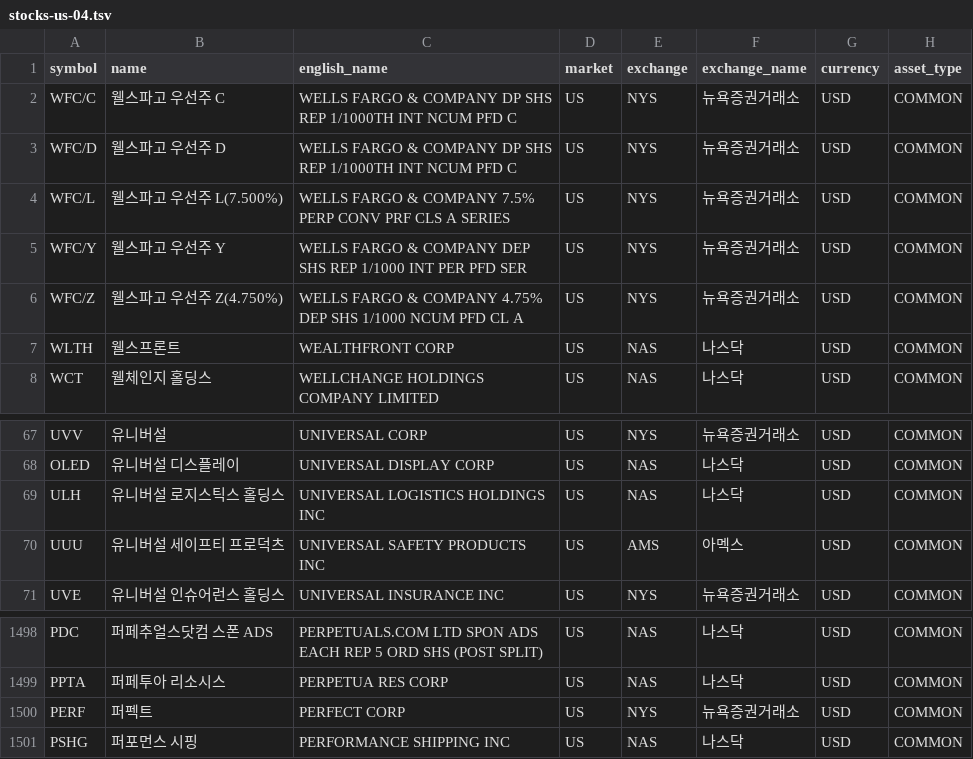
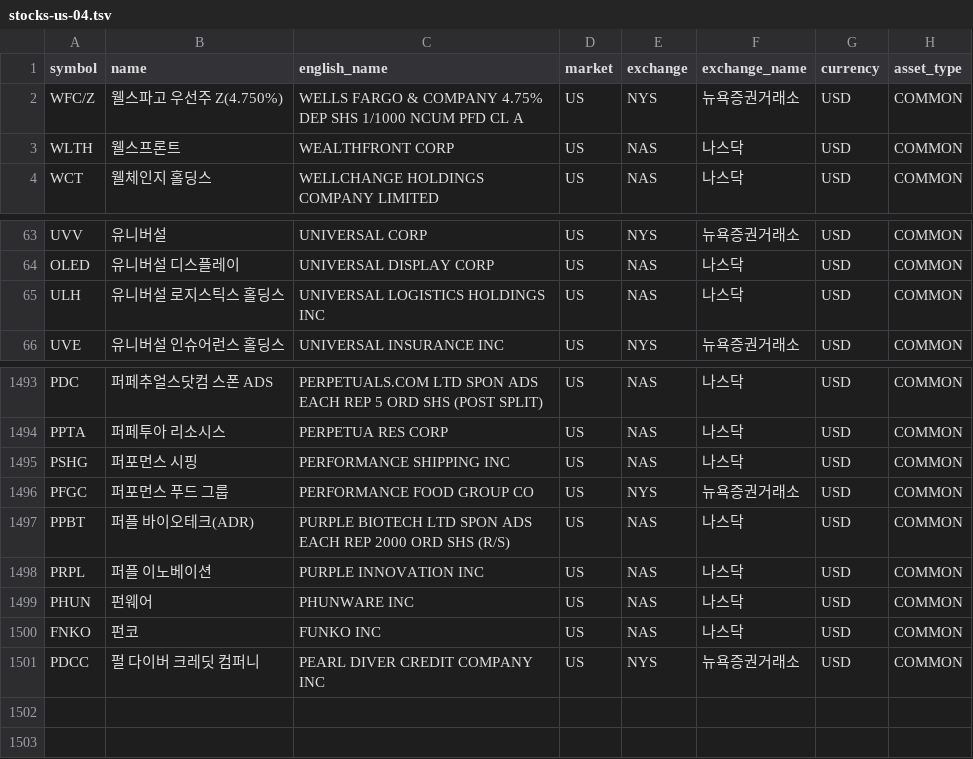
Before and after one commit to kkaaoo1/universe, a TSV file: data/stocks-us-04.tsv, drawn as a sheet; only a part is shown, gaps mark what is left out.

```diff
--- a/data/stocks-us-04.tsv
+++ b/data/stocks-us-04.tsv
@@ -1,6 +1,2 @@
 symbol	name	english_name	market	exchange	exchange_name	currency	asset_type
-WFC/C	웰스파고 우선주 C	WELLS FARGO & COMPANY DP SHS REP 1/1000TH INT NCUM PFD C	US	NYS	뉴욕증권거래소	USD	COMMON
-WFC/D	웰스파고 우선주 D	WELLS FARGO & COMPANY DP SHS REP 1/1000TH INT NCUM PFD C	US	NYS	뉴욕증권거래소	USD	COMMON
-WFC/L	웰스파고 우선주 L(7.500%)	WELLS FARGO & COMPANY 7.5% PERP CONV PRF CLS  A  SERIES	US	NYS	뉴욕증권거래소	USD	COMMON
-WFC/Y	웰스파고 우선주 Y	WELLS FARGO & COMPANY DEP SHS REP 1/1000 INT PER PFD SER	US	NYS	뉴욕증권거래소	USD	COMMON
 WFC/Z	웰스파고 우선주 Z(4.750%)	WELLS FARGO & COMPANY 4.75% DEP SHS 1/1000 NCUM PFD CL A	US	NYS	뉴욕증권거래소	USD	COMMON
@@ -69,3 +65,2 @@ OLED	유니버설 디스플레이	UNIVERSAL DISPLAY CORP	US	NAS	나스닥	USD	CO
 ULH	유니버설 로지스틱스 홀딩스	UNIVERSAL LOGISTICS HOLDINGS INC	US	NAS	나스닥	USD	COMMON
-UUU	유니버설 세이프티 프로덕츠	UNIVERSAL SAFETY PRODUCTS INC	US	AMS	아멕스	USD	COMMON
 UVE	유니버설 인슈어런스 홀딩스	UNIVERSAL INSURANCE INC	US	NYS	뉴욕증권거래소	USD	COMMON
@@ -1499,3 +1494,8 @@ PDC	퍼페추얼스닷컴 스폰 ADS	PERPETUALS.COM LTD SPON ADS EACH REP 5 ORD
 PPTA	퍼페투아 리소시스	PERPETUA RES CORP	US	NAS	나스닥	USD	COMMON
-PERF	퍼펙트	PERFECT CORP	US	NYS	뉴욕증권거래소	USD	COMMON
 PSHG	퍼포먼스 시핑	PERFORMANCE SHIPPING INC	US	NAS	나스닥	USD	COMMON
+PFGC	퍼포먼스 푸드 그룹	PERFORMANCE FOOD GROUP CO	US	NYS	뉴욕증권거래소	USD	COMMON
+PPBT	퍼플 바이오테크(ADR)	PURPLE BIOTECH LTD SPON ADS EACH REP 2000 ORD SHS (R/S)	US	NAS	나스닥	USD	COMMON
+PRPL	퍼플 이노베이션	PURPLE INNOVATION INC	US	NAS	나스닥	USD	COMMON
+PHUN	펀웨어	PHUNWARE INC	US	NAS	나스닥	USD	COMMON
+FNKO	펀코	FUNKO INC	US	NAS	나스닥	USD	COMMON
+PDCC	펄 다이버 크레딧 컴퍼니	PEARL DIVER CREDIT COMPANY  INC	US	NYS	뉴욕증권거래소	USD	COMMON
```
Also changed, not shown: data/stocks-us-01.tsv, data/stocks-us-02.tsv, 3 other files.
